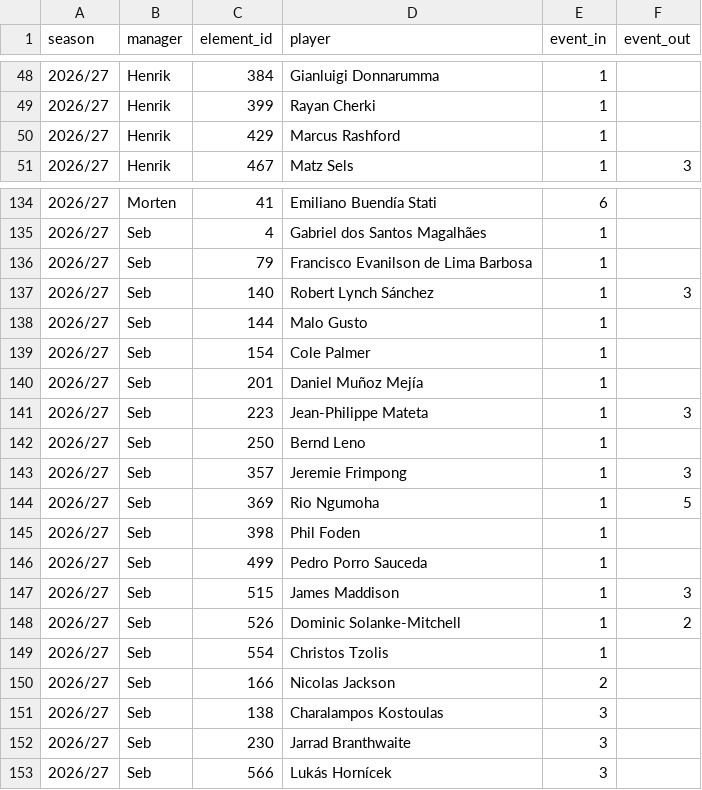
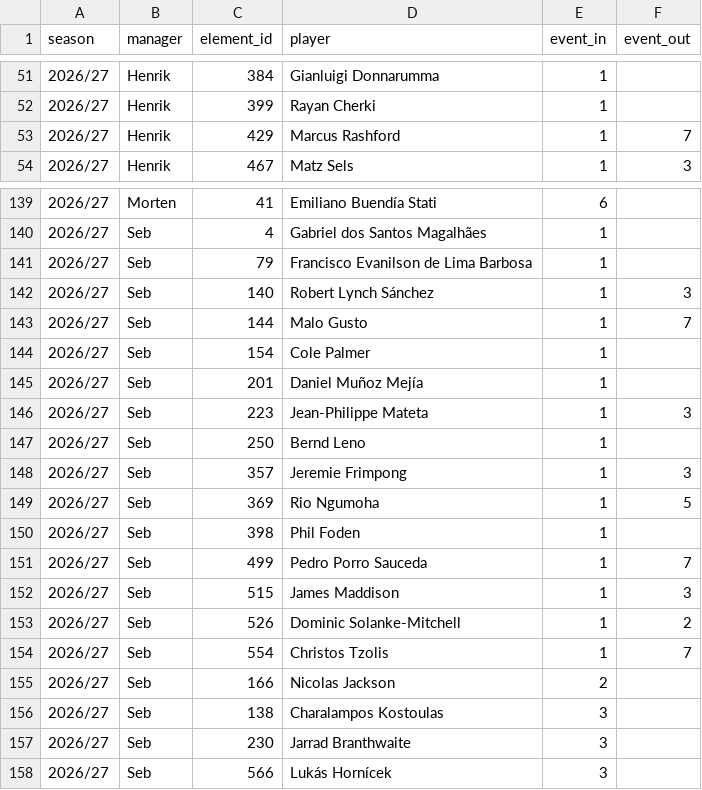
Before and after one commit to Scorelax/fpl-draft-stats, a CSV file: data/ownership.csv, drawn as a sheet; only a part is shown, gaps mark what is left out; the diff covers the shown part only.

```diff
--- a/data/ownership.csv
+++ b/data/ownership.csv
@@ -49,3 +52,3 @@ season,manager,element_id,player,event_in,event_out
 2026/27,Henrik,399,Rayan Cherki,1,
-2026/27,Henrik,429,Marcus Rashford,1,
+2026/27,Henrik,429,Marcus Rashford,1,7
 2026/27,Henrik,467,Matz Sels,1,3
@@ -137,3 +142,3 @@ season,manager,element_id,player,event_in,event_out
 2026/27,Seb,140,Robert Lynch Sánchez,1,3
-2026/27,Seb,144,Malo Gusto,1,
+2026/27,Seb,144,Malo Gusto,1,7
 2026/27,Seb,154,Cole Palmer,1,
@@ -145,6 +150,6 @@ season,manager,element_id,player,event_in,event_out
 2026/27,Seb,398,Phil Foden,1,
-2026/27,Seb,499,Pedro Porro Sauceda,1,
+2026/27,Seb,499,Pedro Porro Sauceda,1,7
 2026/27,Seb,515,James Maddison,1,3
 2026/27,Seb,526,Dominic Solanke-Mitchell,1,2
-2026/27,Seb,554,Christos Tzolis,1,
+2026/27,Seb,554,Christos Tzolis,1,7
 2026/27,Seb,166,Nicolas Jackson,2,
```
Also changed, not shown: 8 added rows and 4 edited cells elsewhere in this file.
